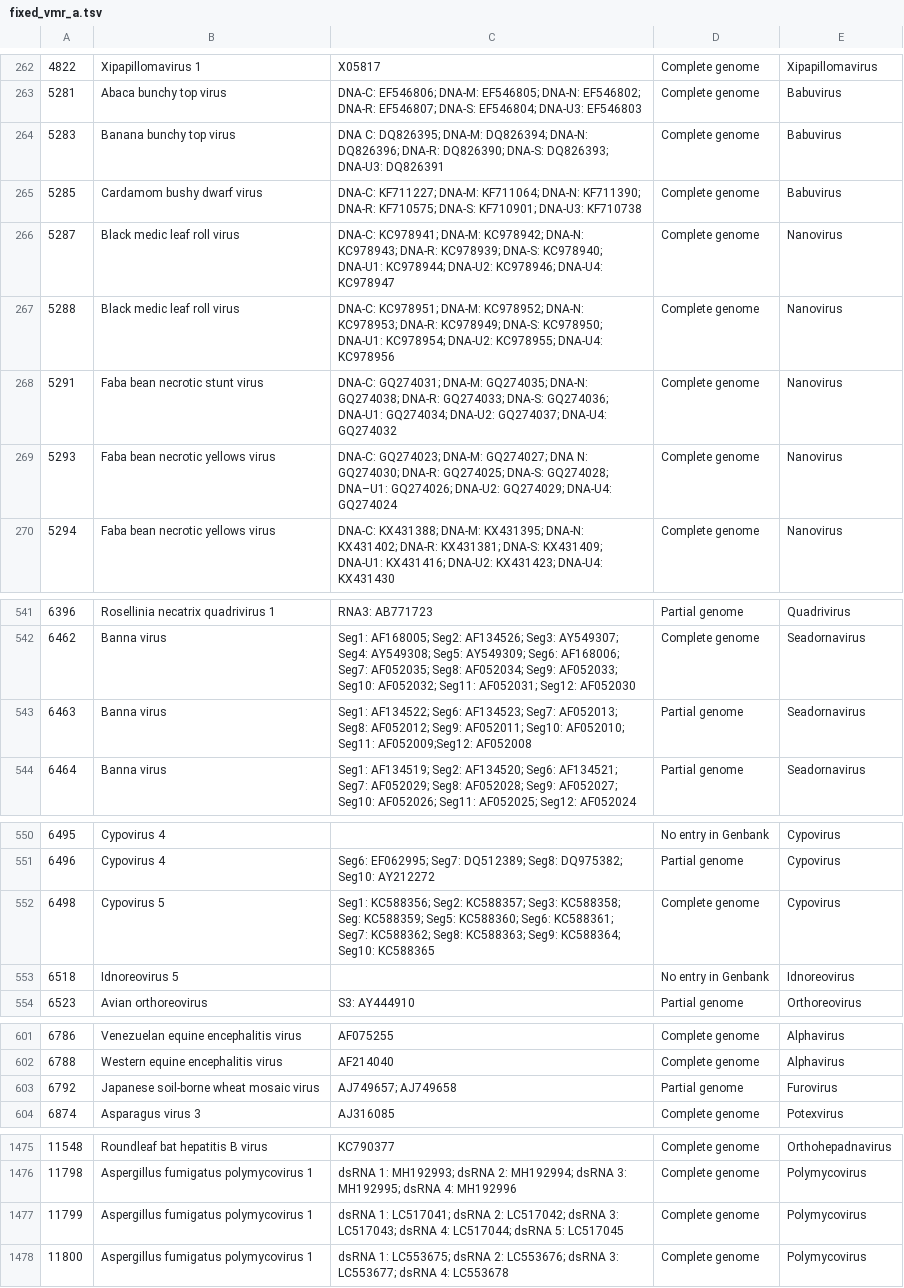
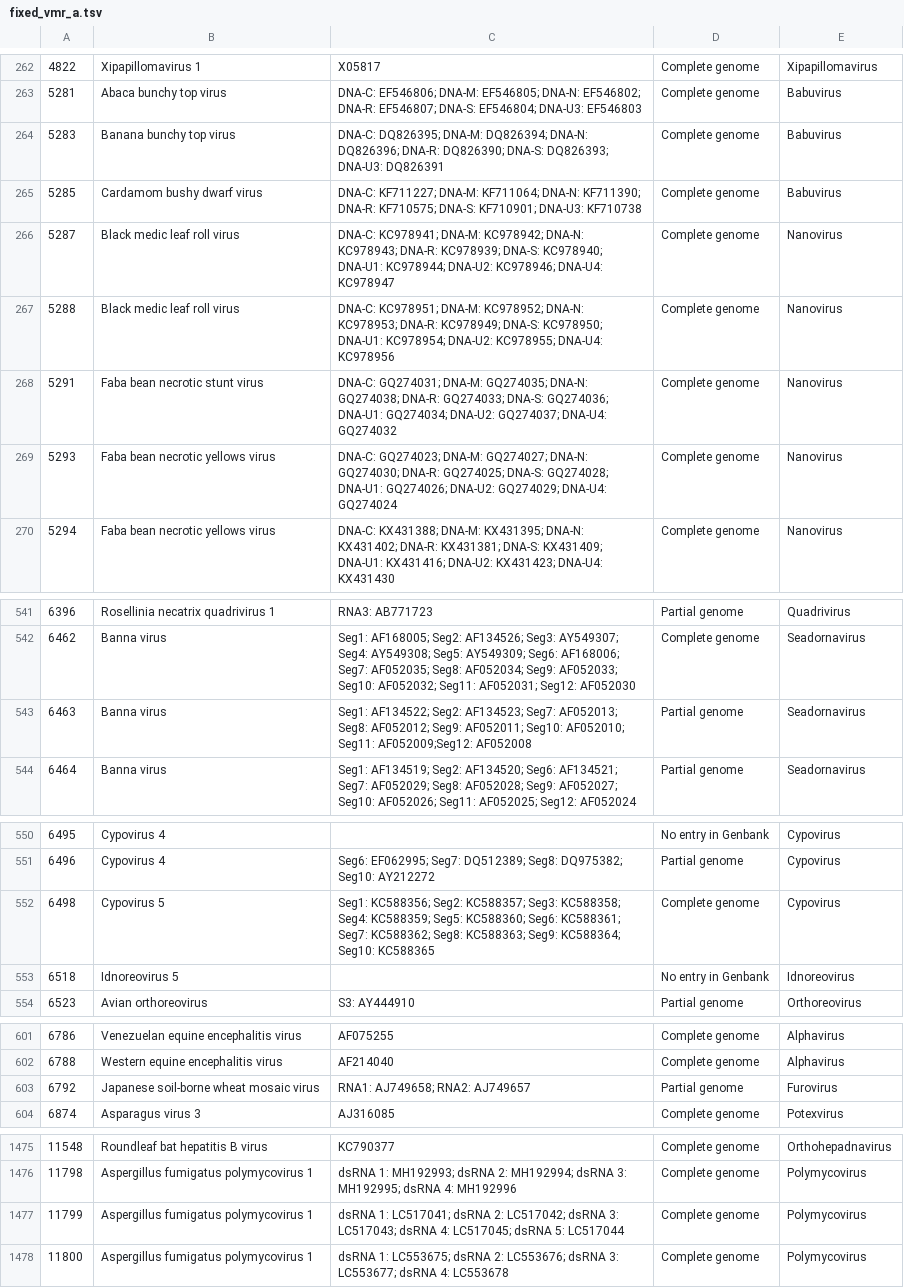
Before and after one commit to NHendrickson9616/VMR_to_BlastDB, a TSV file: fixed_vmr_a.tsv, drawn as a sheet; only a part is shown, gaps mark what is left out.

```diff
--- a/fixed_vmr_a.tsv
+++ b/fixed_vmr_a.tsv
@@ -263,3 +263,3 @@
 5281	Abaca bunchy top virus	DNA-C: EF546806; DNA-M: EF546805; DNA-N: EF546802; DNA-R: EF546807; DNA-S: EF546804; DNA-U3: EF546803	Complete genome	Babuvirus
-5283	Banana bunchy top virus	DNA C: DQ826395; DNA-M: DQ826394; DNA-N: DQ826396; DNA-R: DQ826390; DNA-S: DQ826393; DNA-U3: DQ826391	Complete genome	Babuvirus
+5283	Banana bunchy top virus	DNA-C: DQ826395; DNA-M: DQ826394; DNA-N: DQ826396; DNA-R: DQ826390; DNA-S: DQ826393; DNA-U3: DQ826391	Complete genome	Babuvirus
 5285	Cardamom bushy dwarf virus	DNA-C: KF711227; DNA-M: KF711064; DNA-N: KF711390; DNA-R: KF710575; DNA-S: KF710901; DNA-U3: KF710738	Complete genome	Babuvirus
@@ -268,3 +268,3 @@
 5291	Faba bean necrotic stunt virus	DNA-C: GQ274031; DNA-M: GQ274035; DNA-N: GQ274038; DNA-R: GQ274033; DNA-S: GQ274036; DNA-U1: GQ274034; DNA-U2: GQ274037; DNA-U4: GQ274032	Complete genome	Nanovirus
-5293	Faba bean necrotic yellows virus	DNA-C: GQ274023; DNA-M: GQ274027; DNA N: GQ274030; DNA-R: GQ274025; DNA-S: GQ274028; DNA–U1: GQ274026; DNA-U2: GQ274029; DNA-U4: GQ274024	Complete genome	Nanovirus
+5293	Faba bean necrotic yellows virus	DNA-C: GQ274023; DNA-M: GQ274027; DNA-N: GQ274030; DNA-R: GQ274025; DNA-S: GQ274028; DNA-U1: GQ274026; DNA-U2: GQ274029; DNA-U4: GQ274024	Complete genome	Nanovirus
 5294	Faba bean necrotic yellows virus	DNA-C: KX431388; DNA-M: KX431395; DNA-N: KX431402; DNA-R: KX431381; DNA-S: KX431409; DNA-U1: KX431416; DNA-U2: KX431423; DNA-U4: KX431430	Complete genome	Nanovirus
@@ -542,3 +542,3 @@
 6462	Banna virus	Seg1: AF168005; Seg2: AF134526; Seg3: AY549307; Seg4: AY549308; Seg5: AY549309; Seg6: AF168006; Seg7: AF052035; Seg8: AF052034; Seg9: AF052033; Seg10: AF052032; Seg11: AF052031; Seg12: AF052030	Complete genome	Seadornavirus
-6463	Banna virus	Seg1: AF134522; Seg6: AF134523; Seg7: AF052013; Seg8: AF052012; Seg9: AF052011; Seg10: AF052010; Seg11: AF052009;Seg12: AF052008	Partial genome	Seadornavirus
+6463	Banna virus	Seg1: AF134522; Seg2: AF134523; Seg7: AF052013; Seg8: AF052012; Seg9: AF052011; Seg10: AF052010; Seg11: AF052009;Seg12: AF052008	Partial genome	Seadornavirus
 6464	Banna virus	Seg1: AF134519; Seg2: AF134520; Seg6: AF134521; Seg7: AF052029; Seg8: AF052028; Seg9: AF052027; Seg10: AF052026; Seg11: AF052025; Seg12: AF052024	Partial genome	Seadornavirus
@@ -551,3 +551,3 @@
 6496	Cypovirus 4	Seg6: EF062995; Seg7: DQ512389; Seg8: DQ975382; Seg10: AY212272	Partial genome	Cypovirus
-6498	Cypovirus 5	Seg1: KC588356; Seg2: KC588357; Seg3: KC588358; Seg: KC588359; Seg5: KC588360; Seg6: KC588361; Seg7: KC588362; Seg8: KC588363; Seg9: KC588364; Seg10: KC588365	Complete genome	Cypovirus
+6498	Cypovirus 5	Seg1: KC588356; Seg2: KC588357; Seg3: KC588358; Seg4: KC588359; Seg5: KC588360; Seg6: KC588361; Seg7: KC588362; Seg8: KC588363; Seg9: KC588364; Seg10: KC588365	Complete genome	Cypovirus
 6518	Idnoreovirus 5		No entry in Genbank	Idnoreovirus
@@ -602,3 +602,3 @@
 6788	Western equine encephalitis virus	AF214040	Complete genome	Alphavirus
-6792	Japanese soil-borne wheat mosaic virus	AJ749657; AJ749658	Partial genome	Furovirus
+6792	Japanese soil-borne wheat mosaic virus	RNA1: AJ749658; RNA2: AJ749657 	Partial genome	Furovirus
 6874	Asparagus virus 3	AJ316085	Complete genome	Potexvirus
@@ -1476,3 +1476,3 @@
 11798	Aspergillus fumigatus polymycovirus 1	dsRNA 1: MH192993; dsRNA 2: MH192994; dsRNA 3: MH192995; dsRNA 4: MH192996	Complete genome	Polymycovirus
-11799	Aspergillus fumigatus polymycovirus 1	dsRNA 1: LC517041; dsRNA 2: LC517042; dsRNA 3: LC517043; dsRNA 4: LC517044; dsRNA 5: LC517045	Complete genome	Polymycovirus
+11799	Aspergillus fumigatus polymycovirus 1	dsRNA 1: LC517041; dsRNA 2: LC517042; dsRNA 3: LC517043; dsRNA 4: LC517045; dsRNA 5: LC517044	Complete genome	Polymycovirus
 11800	Aspergillus fumigatus polymycovirus 1	dsRNA 1: LC553675; dsRNA 2: LC553676; dsRNA 3: LC553677; dsRNA 4: LC553678	Complete genome	Polymycovirus
```
Also changed, not shown: fixed_vmr_e.tsv, processed_accessions_a.tsv, 4 other files.
